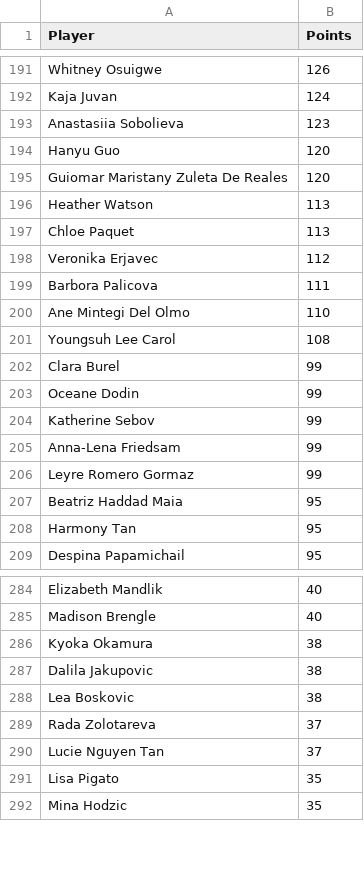
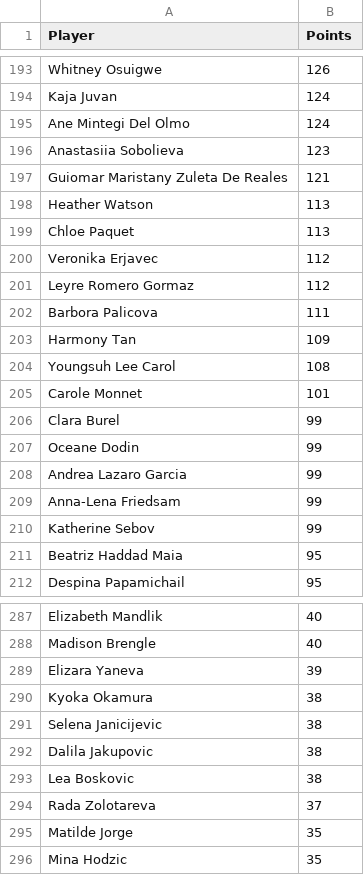
Before and after one commit to peterblum20/ATP-Race-Data, a CSV file: wta_race_top500.csv, drawn as a sheet; only a part is shown, gaps mark what is left out; the diff covers the shown part only.

```diff
--- a/wta_race_top500.csv
+++ b/wta_race_top500.csv
@@ -192,5 +194,5 @@ Whitney Osuigwe,126
 Kaja Juvan,124
+Ane Mintegi Del Olmo,124
 Anastasiia Sobolieva,123
-Hanyu Guo,120
-Guiomar Maristany Zuleta De Reales,120
+Guiomar Maristany Zuleta De Reales,121
 Heather Watson,113
@@ -198,12 +200,13 @@ Chloe Paquet,113
 Veronika Erjavec,112
+Leyre Romero Gormaz,112
 Barbora Palicova,111
-Ane Mintegi Del Olmo,110
+Harmony Tan,109
 Youngsuh Lee Carol,108
+Carole Monnet,101
 Clara Burel,99
 Oceane Dodin,99
+Andrea Lazaro Garcia,99
+Anna-Lena Friedsam,99
 Katherine Sebov,99
-Anna-Lena Friedsam,99
-Leyre Romero Gormaz,99
 Beatriz Haddad Maia,95
-Harmony Tan,95
 Despina Papamichail,95
@@ -285,3 +288,5 @@ Elizabeth Mandlik,40
 Madison Brengle,40
+Elizara Yaneva,39
 Kyoka Okamura,38
+Selena Janicijevic,38
 Dalila Jakupovic,38
@@ -289,4 +294,3 @@ Lea Boskovic,38
 Rada Zolotareva,37
-Lucie Nguyen Tan,37
-Lisa Pigato,35
+Matilde Jorge,35
 Mina Hodzic,35
```
Also changed, not shown: 24 added rows, 26 removed rows, 12 moved rows and 9 edited cells elsewhere in this file.
